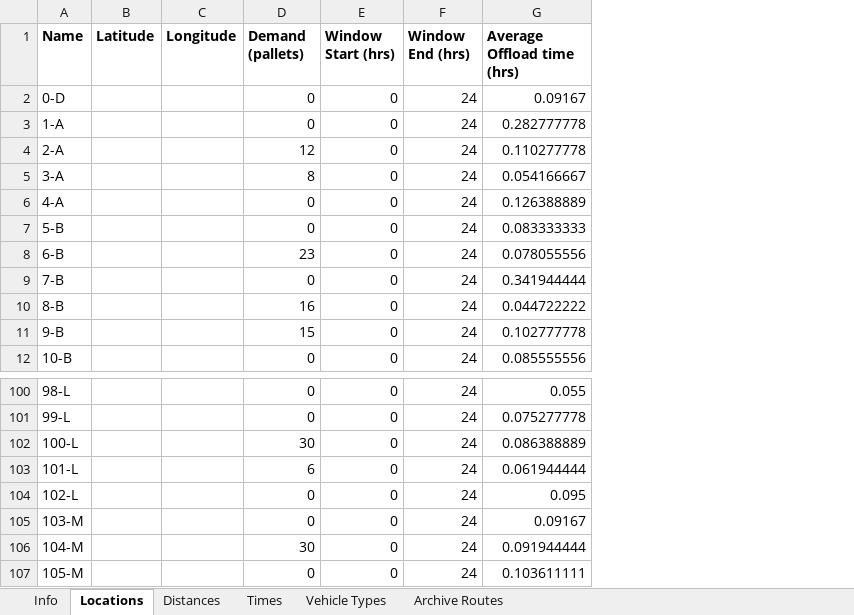
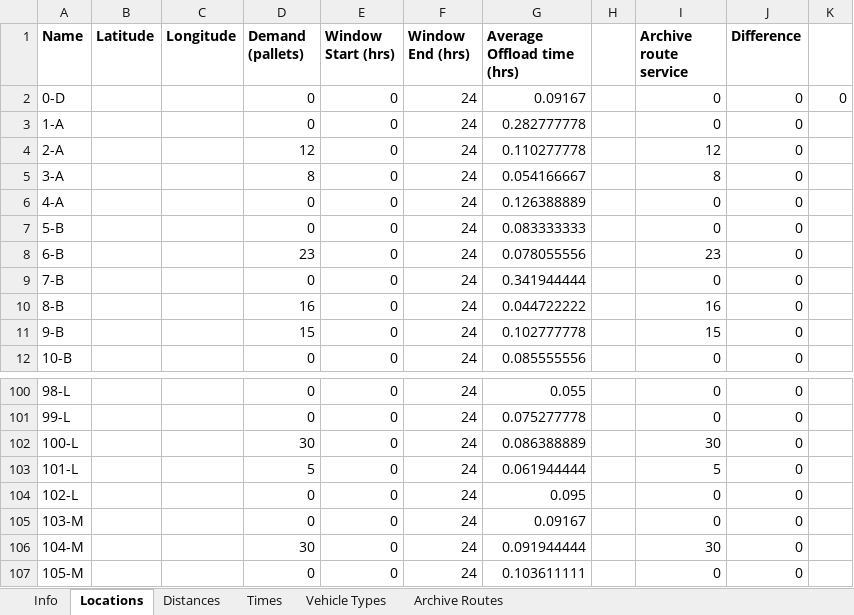
Before and after one commit to Greatmar2/VRP-Case-Study, an Excel workbook: vrp_case_study/Model Data - 7 Oct.xlsx, sheet Locations, drawn as a sheet; only a part is shown, gaps mark what is left out; values as stored, in another font and other column widths than the file's, no borders; conditional formats not drawn; the diff names each change by its address in the sheet, - before the commit and + after, or states it on an @@ line.

Commit message:
Reorganised Case Study project and functions Fixed bug where the last route in the archive would not be added to the archive routes

```diff
--- a/vrp_case_study/Model Data - 7 Oct.xlsx (sheet Locations)
+++ b/vrp_case_study/Model Data - 7 Oct.xlsx (sheet Locations)
+column H, empty
+column I (Archive route service), rows 2-12: 0 | 0 | 12 | 8 | 0 | 0 | 23 | 0 | 16 | 15 | 0; rows 100-107: 0 | 0 | 30 | 5 | 0 | 0 | 30 | 0
+column J (Difference), rows 2-12: all 0; rows 100-107: all 0
+column K, row 2: 0
-D103 (Demand (pallets)): 6
+D103 (Demand (pallets)): 5
```
Also changed, not shown: sheet Archive Routes, formulas that keep their value, vrp_case_study/Model Data - 26 Nov.xlsx, vrp_case_study/Solve Times Summary.xlsx, 2 other files.
